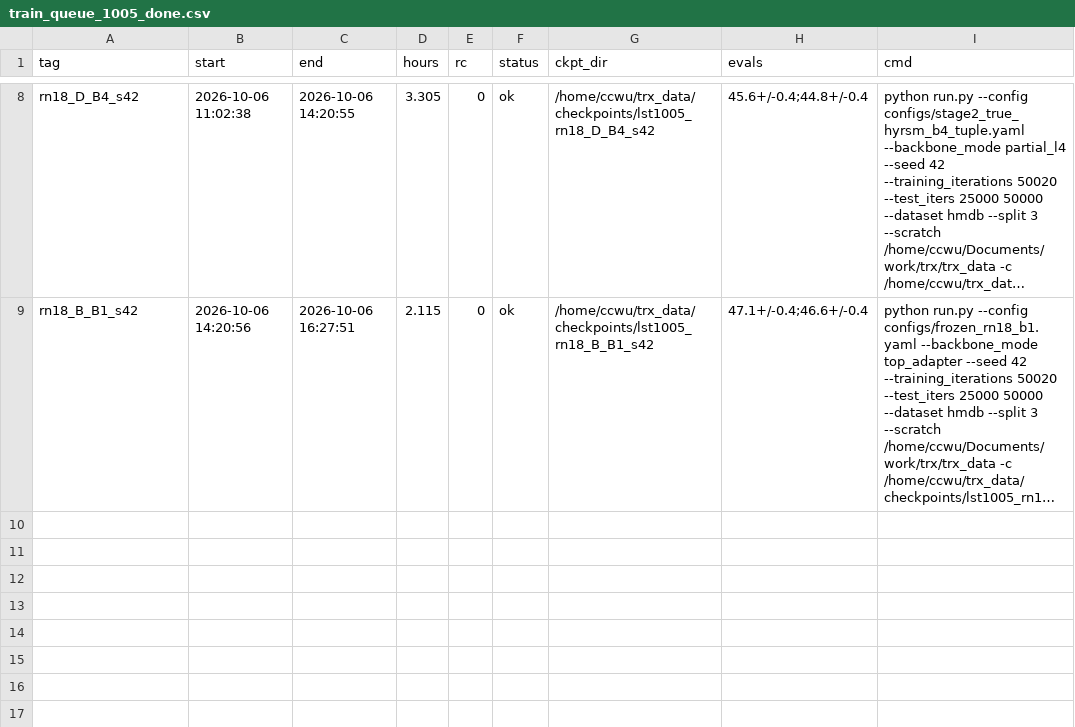
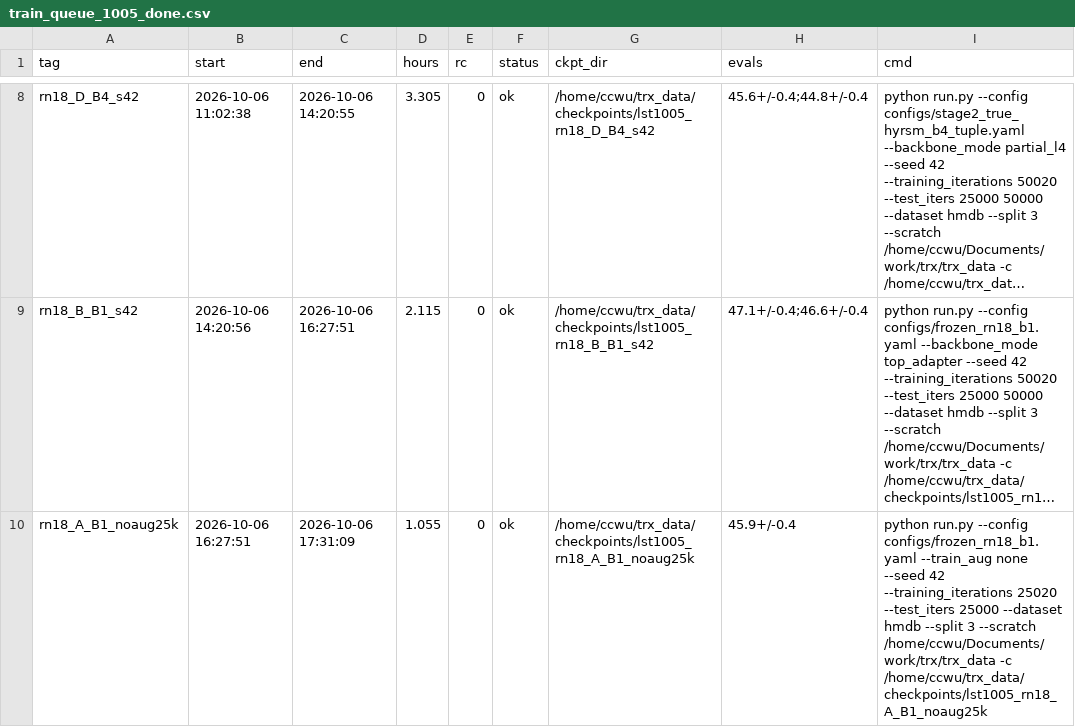
Before and after one commit to 38563541/TheRandomXeno, a CSV file: logs/train_queue_1005_done.csv, drawn as a sheet; only a part is shown, gaps mark what is left out; long unchanged cells end in …; the diff names each change by its address in the sheet, - before the commit and + after, or states it on an @@ line.

```diff
--- a/logs/train_queue_1005_done.csv
+++ b/logs/train_queue_1005_done.csv
+row 10: rn18_A_B1_noaug25k | 2026-10-06 16:27:51 | 2026-10-06 17:31:09 | 1.055 | 0 | ok | /home/ccwu/trx_data/checkpoints/lst1005_rn18_A_B1_noaug25k | 45.9+/-0.4 | python run.py --config configs/frozen_rn18_b1.yaml --train_aug none --seed 42 --training_iterations 25020 --test_iters 25000 --dataset hmdb --split 3 --scratch /home/ccwu/Documents/work/trx/trx_data -c /home/ccwu/trx_data/checkpoints/lst1005_rn18_A_B1_noaug25k
```
Also changed, not shown: 4 other files.
